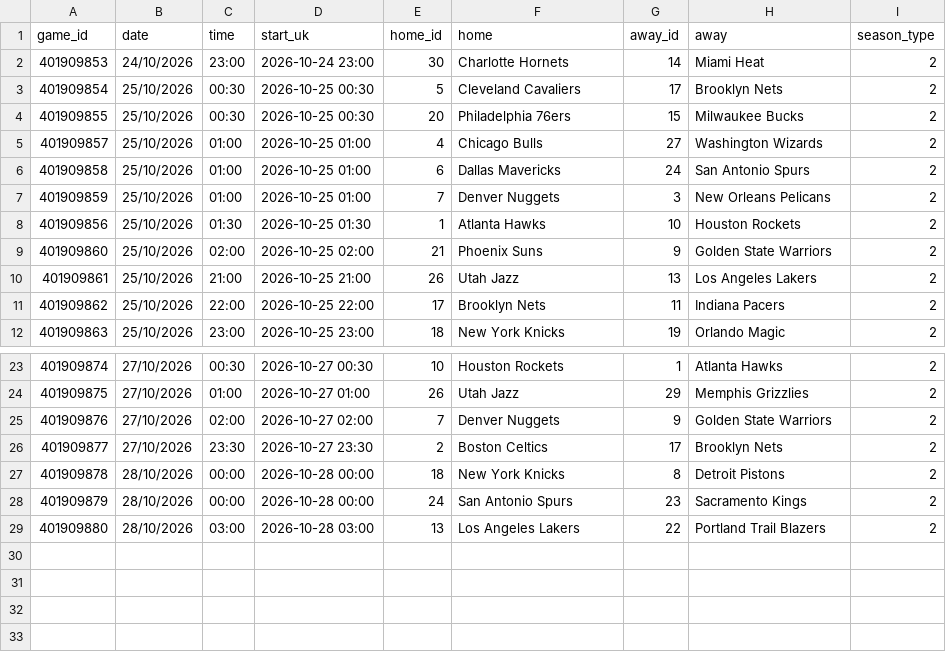
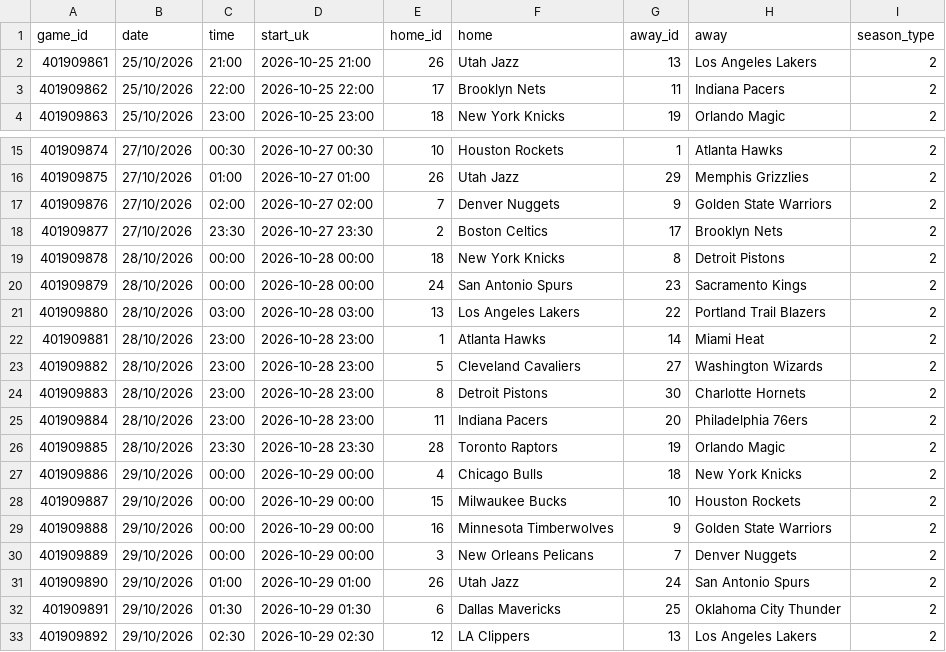
Before and after one commit to georgecharlesworth5-sudo/footystatpack, a CSV file: data/nba_upcoming.csv, drawn as a sheet; only a part is shown, gaps mark what is left out; removed rows and columns are numbered as before the commit, all else as after; the diff names each change by its address in the sheet, - before the commit and + after, or states it on an @@ line.

```diff
--- a/data/nba_upcoming.csv
+++ b/data/nba_upcoming.csv
-row 2: 401909853 | 24/10/2026 | 23:00 | 2026-10-24 23:00 | 30 | Charlotte Hornets | 14 | Miami Heat | 2
-row 3: 401909854 | 25/10/2026 | 00:30 | 2026-10-25 00:30 | 5 | Cleveland Cavaliers | 17 | Brooklyn Nets | 2
-row 4: 401909855 | 25/10/2026 | 00:30 | 2026-10-25 00:30 | 20 | Philadelphia 76ers | 15 | Milwaukee Bucks | 2
-row 5: 401909857 | 25/10/2026 | 01:00 | 2026-10-25 01:00 | 4 | Chicago Bulls | 27 | Washington Wizards | 2
-row 6: 401909858 | 25/10/2026 | 01:00 | 2026-10-25 01:00 | 6 | Dallas Mavericks | 24 | San Antonio Spurs | 2
-row 7: 401909859 | 25/10/2026 | 01:00 | 2026-10-25 01:00 | 7 | Denver Nuggets | 3 | New Orleans Pelicans | 2
-row 8: 401909856 | 25/10/2026 | 01:30 | 2026-10-25 01:30 | 1 | Atlanta Hawks | 10 | Houston Rockets | 2
-row 9: 401909860 | 25/10/2026 | 02:00 | 2026-10-25 02:00 | 21 | Phoenix Suns | 9 | Golden State Warriors | 2
+row 22: 401909881 | 28/10/2026 | 23:00 | 2026-10-28 23:00 | 1 | Atlanta Hawks | 14 | Miami Heat | 2
+row 23: 401909882 | 28/10/2026 | 23:00 | 2026-10-28 23:00 | 5 | Cleveland Cavaliers | 27 | Washington Wizards | 2
+row 24: 401909883 | 28/10/2026 | 23:00 | 2026-10-28 23:00 | 8 | Detroit Pistons | 30 | Charlotte Hornets | 2
+row 25: 401909884 | 28/10/2026 | 23:00 | 2026-10-28 23:00 | 11 | Indiana Pacers | 20 | Philadelphia 76ers | 2
+row 26: 401909885 | 28/10/2026 | 23:30 | 2026-10-28 23:30 | 28 | Toronto Raptors | 19 | Orlando Magic | 2
+row 27: 401909886 | 29/10/2026 | 00:00 | 2026-10-29 00:00 | 4 | Chicago Bulls | 18 | New York Knicks | 2
+row 28: 401909887 | 29/10/2026 | 00:00 | 2026-10-29 00:00 | 15 | Milwaukee Bucks | 10 | Houston Rockets | 2
+row 29: 401909888 | 29/10/2026 | 00:00 | 2026-10-29 00:00 | 16 | Minnesota Timberwolves | 9 | Golden State Warriors | 2
+row 30: 401909889 | 29/10/2026 | 00:00 | 2026-10-29 00:00 | 3 | New Orleans Pelicans | 7 | Denver Nuggets | 2
+row 31: 401909890 | 29/10/2026 | 01:00 | 2026-10-29 01:00 | 26 | Utah Jazz | 24 | San Antonio Spurs | 2
+row 32: 401909891 | 29/10/2026 | 01:30 | 2026-10-29 01:30 | 6 | Dallas Mavericks | 25 | Oklahoma City Thunder | 2
+row 33: 401909892 | 29/10/2026 | 02:30 | 2026-10-29 02:30 | 12 | LA Clippers | 13 | Los Angeles Lakers | 2
```
Also changed, not shown: data/nba_team_games.csv, 5 other files.
